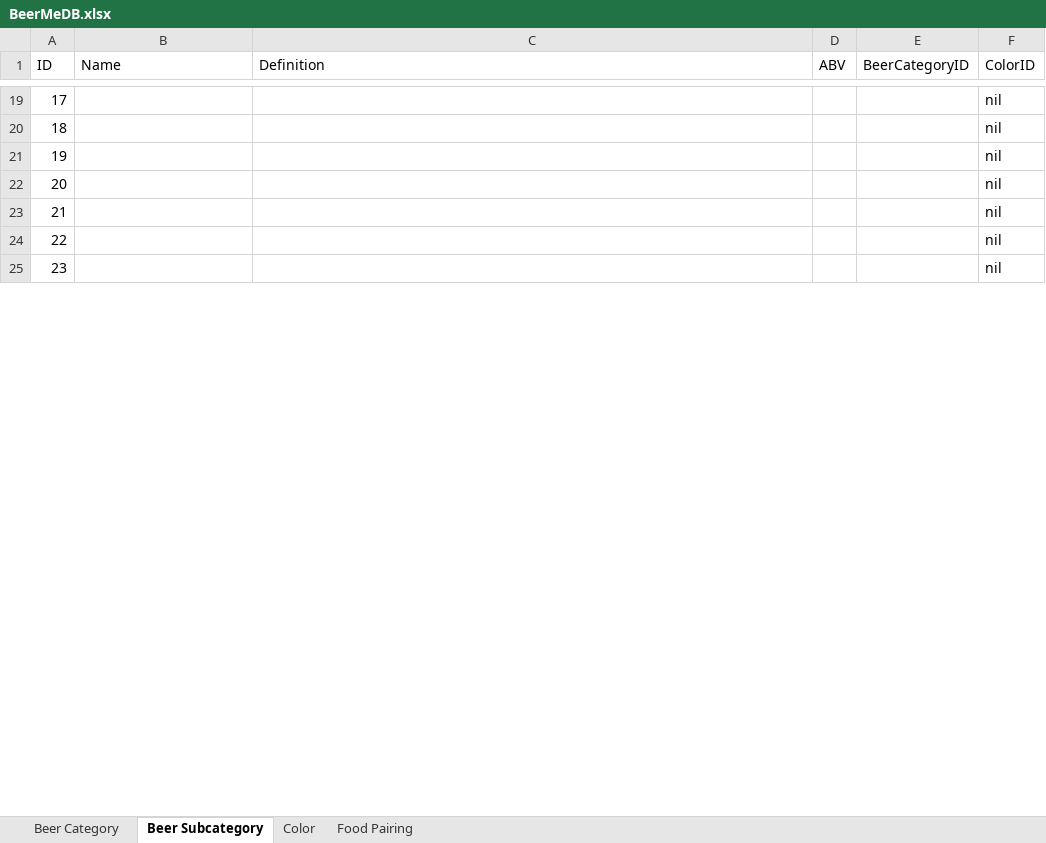
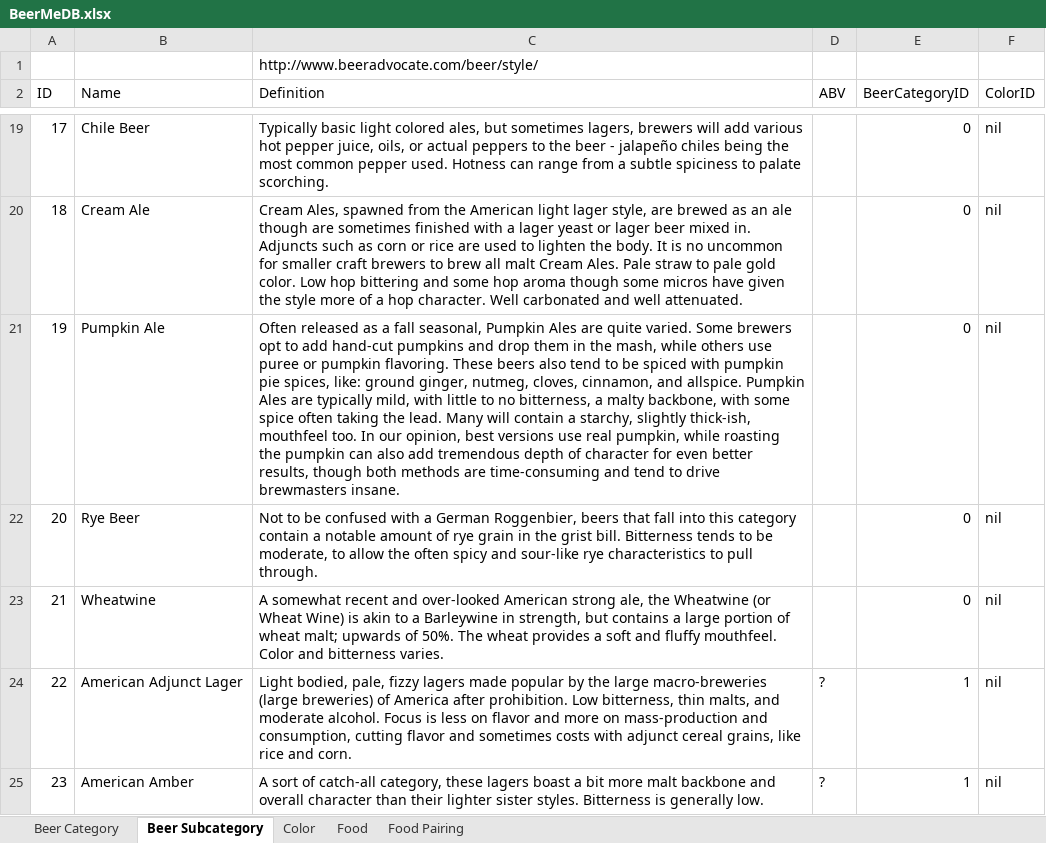
Before and after one commit to mdbray/BeerMe, an Excel workbook: BeerMeDB.xlsx, sheet Beer Subcategory, drawn as a sheet; only a part is shown, gaps mark what is left out; values as stored, in another font and other column widths than the file's, no cell formats; charts and pictures not drawn; the diff covers the shown part only; the diff names each change by its address in the sheet, - before the commit and + after, or states it on an @@ line.

```diff
--- a/BeerMeDB.xlsx (sheet Beer Subcategory)
+++ b/BeerMeDB.xlsx (sheet Beer Subcategory)
+sheet tab: Food
+row 1:  |  | http://www.beeradvocate.com/beer/style/
-B19 (Name): (empty)
+B19 (Name): Chile Beer
-C19 (Definition): (empty)
+C19 (Definition): Typically basic light colored ales, but sometimes lagers, brewers will add various hot pepper juice, oils, or actual peppers to the beer - jalapeño chiles being the most common pepper used. Hotness can range from a subtle spiciness to palate scorching.
-E19:E23 (BeerCategoryID): (empty)
+E19:E23 (BeerCategoryID): 0
-B20 (Name): (empty)
+B20 (Name): Cream Ale
-C20 (Definition): (empty)
+C20 (Definition): Cream Ales, spawned from the American light lager style, are brewed as an ale though are sometimes finished with a lager yeast or lager beer mixed in. Adjuncts such as corn or rice are used to lighten the body. It is no uncommon for smaller craft brewers to brew all malt Cream Ales. Pale straw to pale gold color. Low hop bittering and some hop aroma though some micros have given the style more of a hop character. Well carbonated and well attenuated.
-B21 (Name): (empty)
+B21 (Name): Pumpkin Ale
-C21 (Definition): (empty)
+C21 (Definition): Often released as a fall seasonal, Pumpkin Ales are quite varied. Some brewers opt to add hand-cut pumpkins and drop them in the mash, while others use puree or pumpkin flavoring. These beers also tend to be spiced with pumpkin pie spices, like: ground ginger, nutmeg, cloves, cinnamon, and allspice. Pumpkin Ales are typically mild, with little to no bitterness, a malty backbone, with some spice often taking the lead. Many will contain a starchy, slightly thick-ish, mouthfeel too. In our opinion, best versions use real pumpkin, while roasting the pumpkin can also add tremendous depth of character for even better results, though both methods are time-consuming and tend to drive brewmasters insane.
-B22 (Name): (empty)
+B22 (Name): Rye Beer
-C22 (Definition): (empty)
+C22 (Definition): Not to be confused with a German Roggenbier, beers that fall into this category contain a notable amount of rye grain in the grist bill. Bitterness tends to be moderate, to allow the often spicy and sour-like rye characteristics to pull through.
-B23 (Name): (empty)
+B23 (Name): Wheatwine
-C23 (Definition): (empty)
+C23 (Definition): A somewhat recent and over-looked American strong ale, the Wheatwine (or Wheat Wine) is akin to a Barleywine in strength, but contains a large portion of wheat malt; upwards of 50%. The wheat provides a soft and fluffy mouthfeel. Color and bitterness varies.
-B24 (Name): (empty)
+B24 (Name): American Adjunct Lager
-C24 (Definition): (empty)
+C24 (Definition): Light bodied, pale, fizzy lagers made popular by the large macro-breweries (large breweries) of America after prohibition. Low bitterness, thin malts, and moderate alcohol. Focus is less on flavor and more on mass-production and consumption, cutting flavor and sometimes costs with adjunct cereal grains, like rice and corn.
-D24:D25 (ABV): (empty)
+D24:D25 (ABV): ?
-E24:E25 (BeerCategoryID): (empty)
+E24:E25 (BeerCategoryID): 1
-B25 (Name): (empty)
+B25 (Name): American Amber
-C25 (Definition): (empty)
+C25 (Definition): A sort of catch-all category, these lagers boast a bit more malt backbone and overall character than their lighter sister styles. Bitterness is generally low.
```
Also changed, not shown: 1 removed row and 68 edited cells elsewhere in this sheet, sheet Beer Category, sheet Color, sheet Food Pairing, cell formats, charts or pictures, 1 other file.
